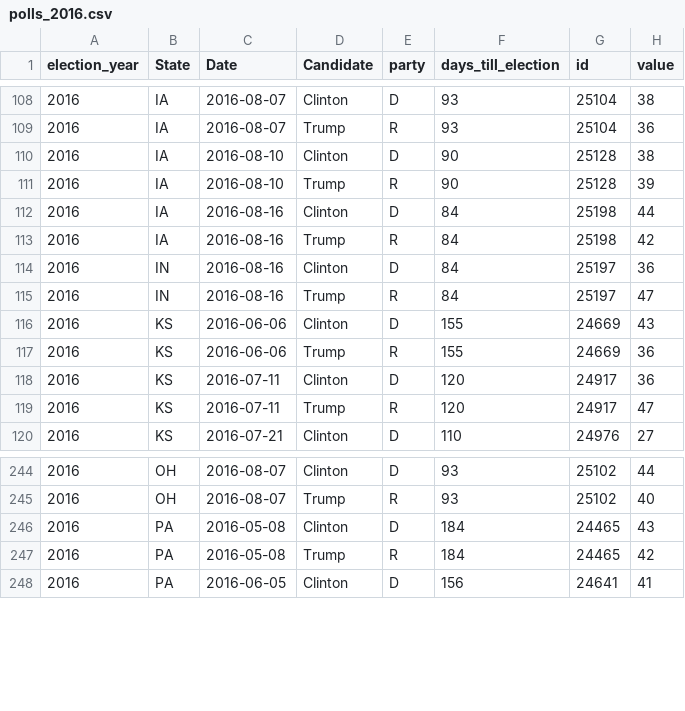
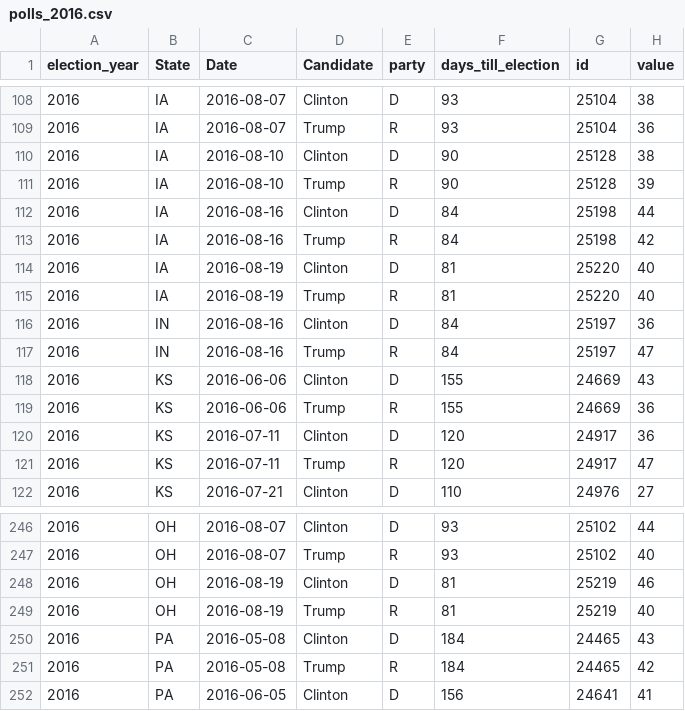
Before and after one commit to elliottevans/election-forecasts, a CSV file: polls/polls_2016.csv, drawn as a sheet; only a part is shown, gaps mark what is left out; the diff names each change by its address in the sheet, - before the commit and + after, or states it on an @@ line.

```diff
--- a/polls/polls_2016.csv
+++ b/polls/polls_2016.csv
+row 114: 2016 | IA | 2016-08-19 | Clinton | D | 81 | 25220 | 40
+row 115: 2016 | IA | 2016-08-19 | Trump | R | 81 | 25220 | 40
+row 248: 2016 | OH | 2016-08-19 | Clinton | D | 81 | 25219 | 46
+row 249: 2016 | OH | 2016-08-19 | Trump | R | 81 | 25219 | 40
```
Also changed, not shown: forecasts/national_forecasts.csv, polls/polls_total.csv, 9 other files.
